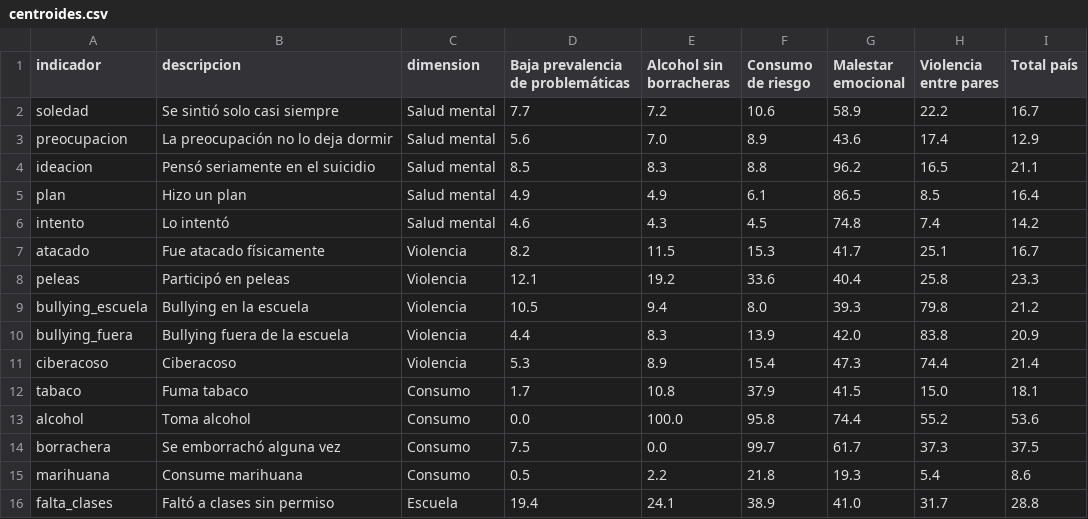
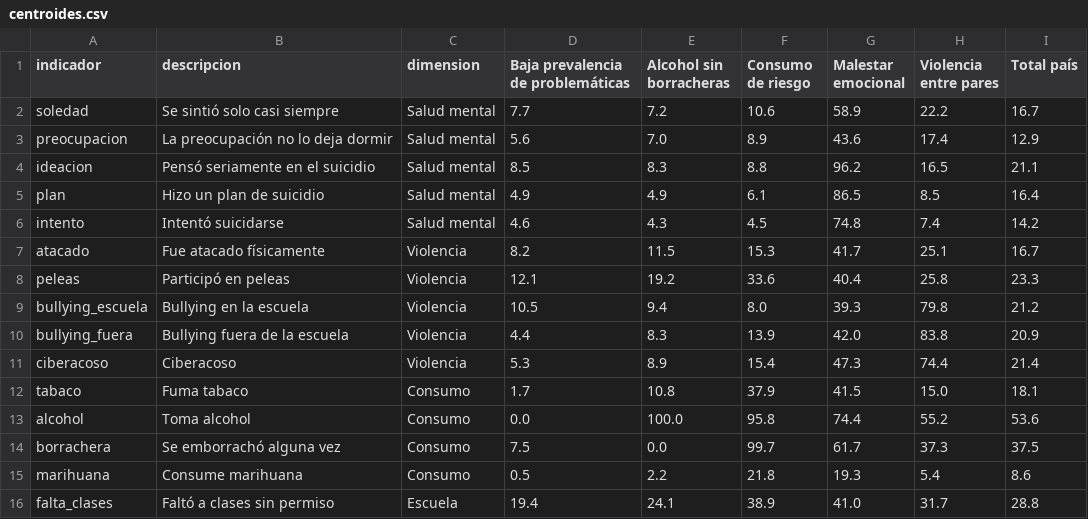
Before and after one commit to Bikutah/TP_FINAL_DSS, a CSV file: artefactos/centroides.csv, drawn as a sheet.

Commit message:
Feat: Clasificar usa el modelo final y exige las 15 respuestas
- La app usa el modelo elegido en el notebook evaluacion-modelos-v2
  (artefactos/modelo_final.joblib). Es el mismo k-means que antes
  (mismos centroides y perfiles), guardado con otro formato:
  "variables" y "riesgo_suicida".
- Clasificar pide las 15 respuestas (solo Sí/No, arrancan vacías).
  Si falta alguna no asigna perfil y dice cuáles faltan
  (observación 4 de la cátedra).
- Advertencia discreta de riesgo suicida si se marca ideación, plan
  o intento, sea cual sea el perfil y aunque falten respuestas.
- Nuevo diseño: un grupo por fila con los Sí/No alineados y, a la
  derecha, un panel fijo con la acción sugerida, el perfil, las
  distancias y el vector. La pantalla usa más ancho.
- Textos más claros: "Hizo un plan de suicidio" e "Intentó
  suicidarse" (centroides.csv y config.py).

```diff
--- a/artefactos/centroides.csv
+++ b/artefactos/centroides.csv
@@ -4,4 +4,4 @@ preocupacion,La preocupación no lo deja dormir,Salud mental,5.6,7.0,8.9,43.6,17
 ideacion,Pensó seriamente en el suicidio,Salud mental,8.5,8.3,8.8,96.2,16.5,21.1
-plan,Hizo un plan,Salud mental,4.9,4.9,6.1,86.5,8.5,16.4
-intento,Lo intentó,Salud mental,4.6,4.3,4.5,74.8,7.4,14.2
+plan,Hizo un plan de suicidio,Salud mental,4.9,4.9,6.1,86.5,8.5,16.4
+intento,Intentó suicidarse,Salud mental,4.6,4.3,4.5,74.8,7.4,14.2
 atacado,Fue atacado físicamente,Violencia,8.2,11.5,15.3,41.7,25.1,16.7
```
Also changed, not shown: 5 other files.
